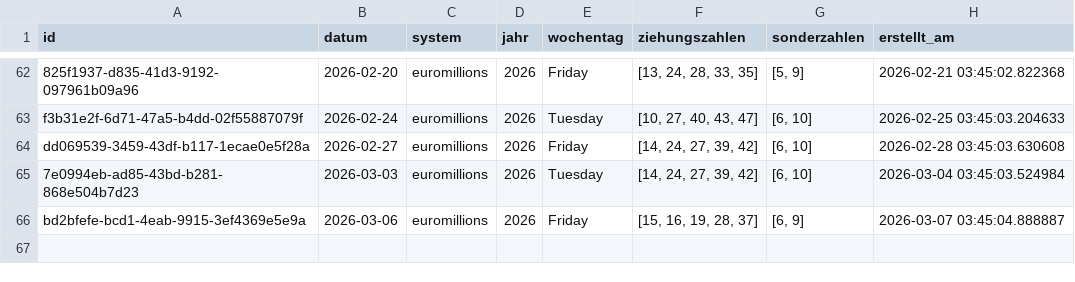
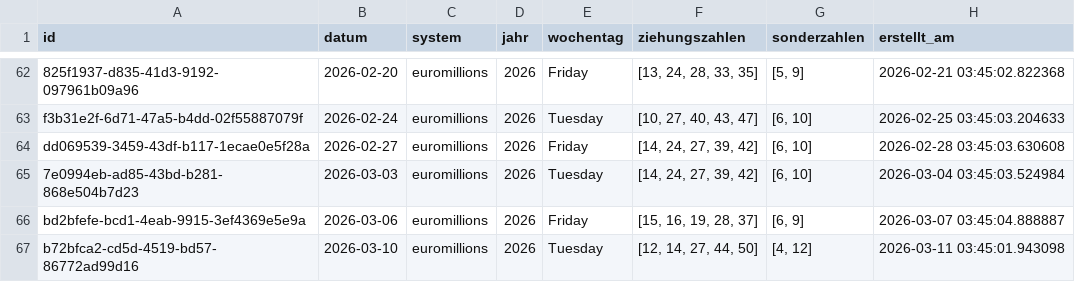
Before and after one commit to braamane/lotto, a CSV file: euromillions_diff.csv, drawn as a sheet; only a part is shown, gaps mark what is left out.

Commit message:
📤 Auto-Upload: neue Ziehungen für euromillions

```diff
--- a/euromillions_diff.csv
+++ b/euromillions_diff.csv
@@ -66 +66,2 @@ dd069539-3459-43df-b117-1ecae0e5f28a,2026-02-27,euromillions,2026,Friday,"[14, 2
 bd2bfefe-bcd1-4eab-9915-3ef4369e5e9a,2026-03-06,euromillions,2026,Friday,"[15, 16, 19, 28, 37]","[6, 9]",2026-03-07 03:45:04.888887
+b72bfca2-cd5d-4519-bd57-86772ad99d16,2026-03-10,euromillions,2026,Tuesday,"[12, 14, 27, 44, 50]","[4, 12]",2026-03-11 03:45:01.943098
```
